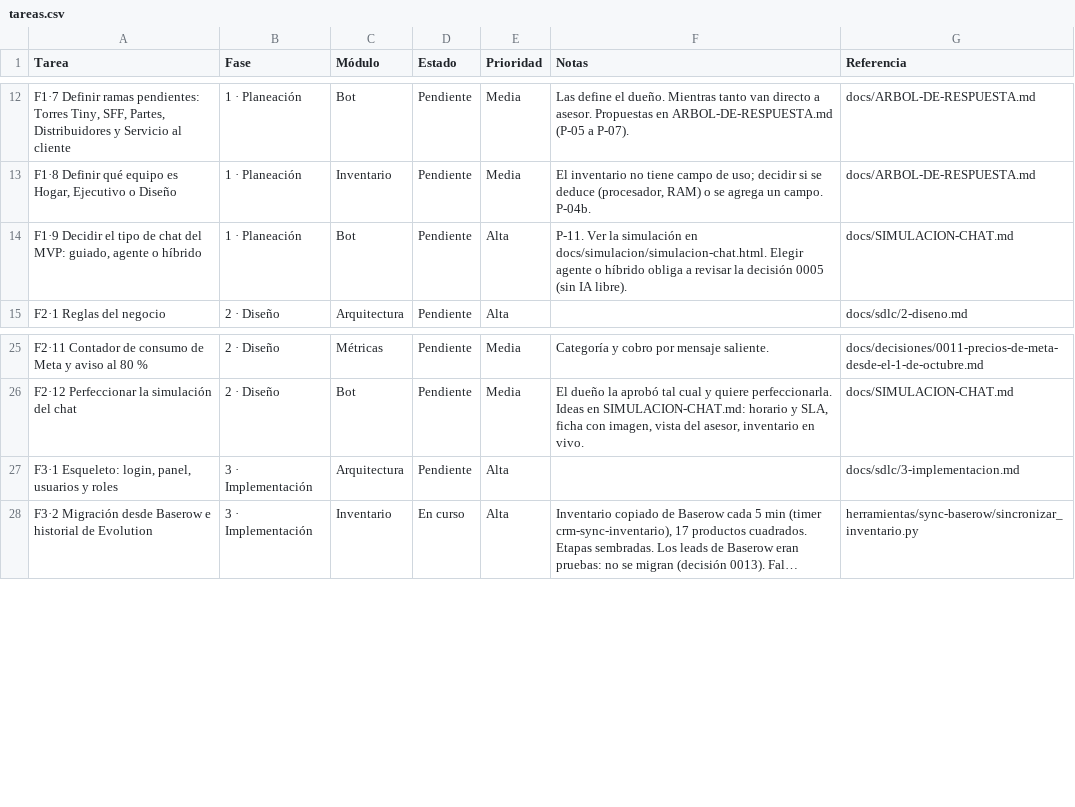
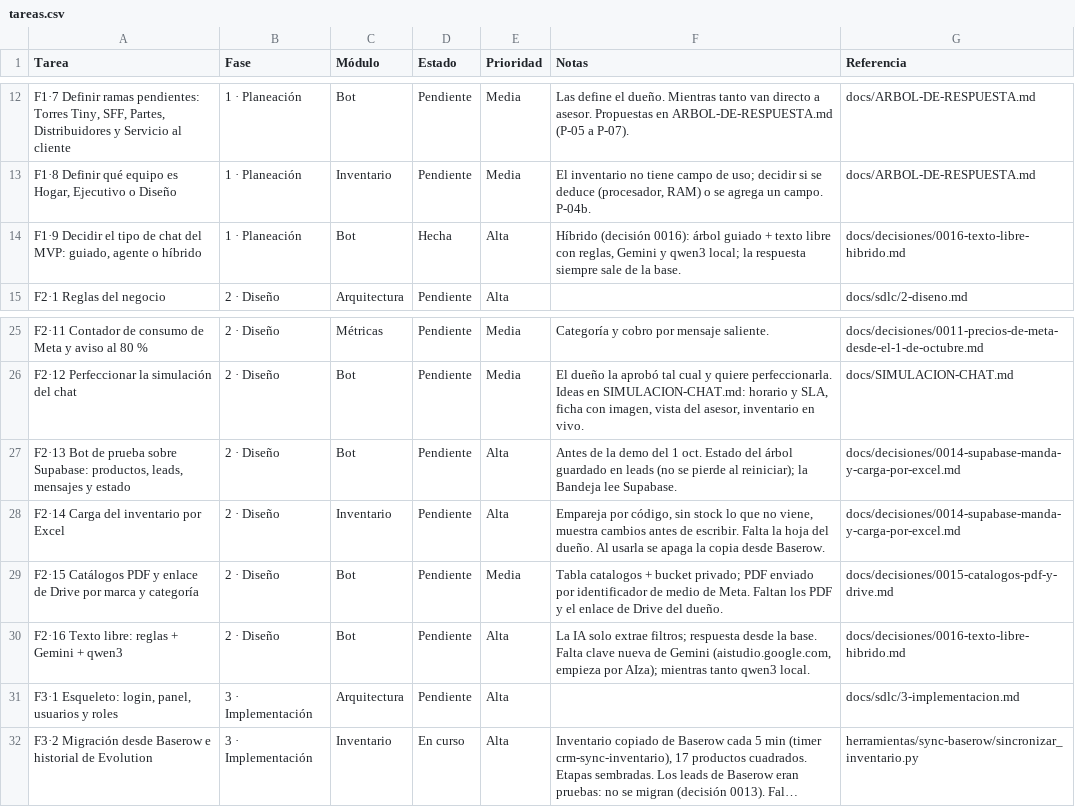
Before and after one commit to Appsheet-jm456/CRM_InventarIA, a CSV file: docs/notion/tareas.csv, drawn as a sheet; only a part is shown, gaps mark what is left out; long unchanged cells end in …; the diff names each change by its address in the sheet, - before the commit and + after, or states it on an @@ line.

```diff
--- a/docs/notion/tareas.csv
+++ b/docs/notion/tareas.csv
-D14 (Estado): Pendiente
+D14 (Estado): Hecha
-F14 (Notas): P-11. Ver la simulación en docs/simulacion/simulacion-chat.html. Elegir agente o híbrido obliga a revisar la decisión 0005 (sin IA libre).
+F14 (Notas): Híbrido (decisión 0016): árbol guiado + texto libre con reglas, Gemini y qwen3 local; la respuesta siempre sale de la base.
-G14 (Referencia): docs/SIMULACION-CHAT.md
+G14 (Referencia): docs/decisiones/0016-texto-libre-hibrido.md
+row 27: F2·13 Bot de prueba sobre Supabase: productos, leads, mensajes y estado | 2 · Diseño | Bot | Pendiente | Alta | Antes de la demo del 1 oct. Estado del árbol guardado en leads (no se pierde al reiniciar); la Bandeja lee Supabase. | docs/decisiones/0014-supabase-manda-y-carga-por-excel.md
+row 28: F2·14 Carga del inventario por Excel | 2 · Diseño | Inventario | Pendiente | Alta | Empareja por código, sin stock lo que no viene, muestra cambios antes de escribir. Falta la hoja del dueño. Al usarla se apaga la copia desde Baserow. | docs/decisiones/0014-supabase-manda-y-carga-por-excel.md
+row 29: F2·15 Catálogos PDF y enlace de Drive por marca y categoría | 2 · Diseño | Bot | Pendiente | Media | Tabla catalogos + bucket privado; PDF enviado por identificador de medio de Meta. Faltan los PDF y el enlace de Drive del dueño. | docs/decisiones/0015-catalogos-pdf-y-drive.md
+row 30: F2·16 Texto libre: reglas + Gemini + qwen3 | 2 · Diseño | Bot | Pendiente | Alta | La IA solo extrae filtros; respuesta desde la base. Falta clave nueva de Gemini (aistudio.google.com, empieza por AIza); mientras tanto qwen3 local. | docs/decisiones/0016-texto-libre-hibrido.md
```
Also changed, not shown: 5 other files.
